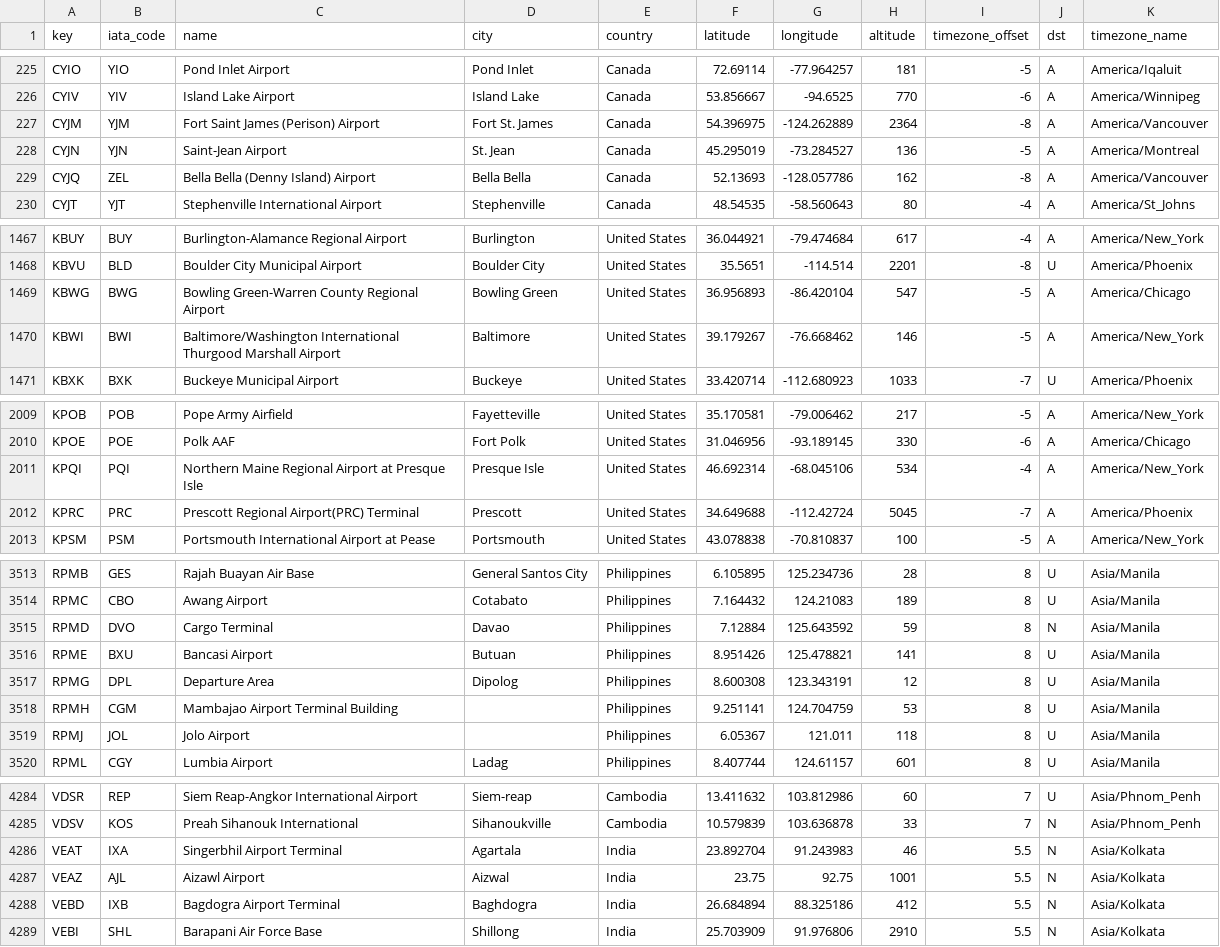
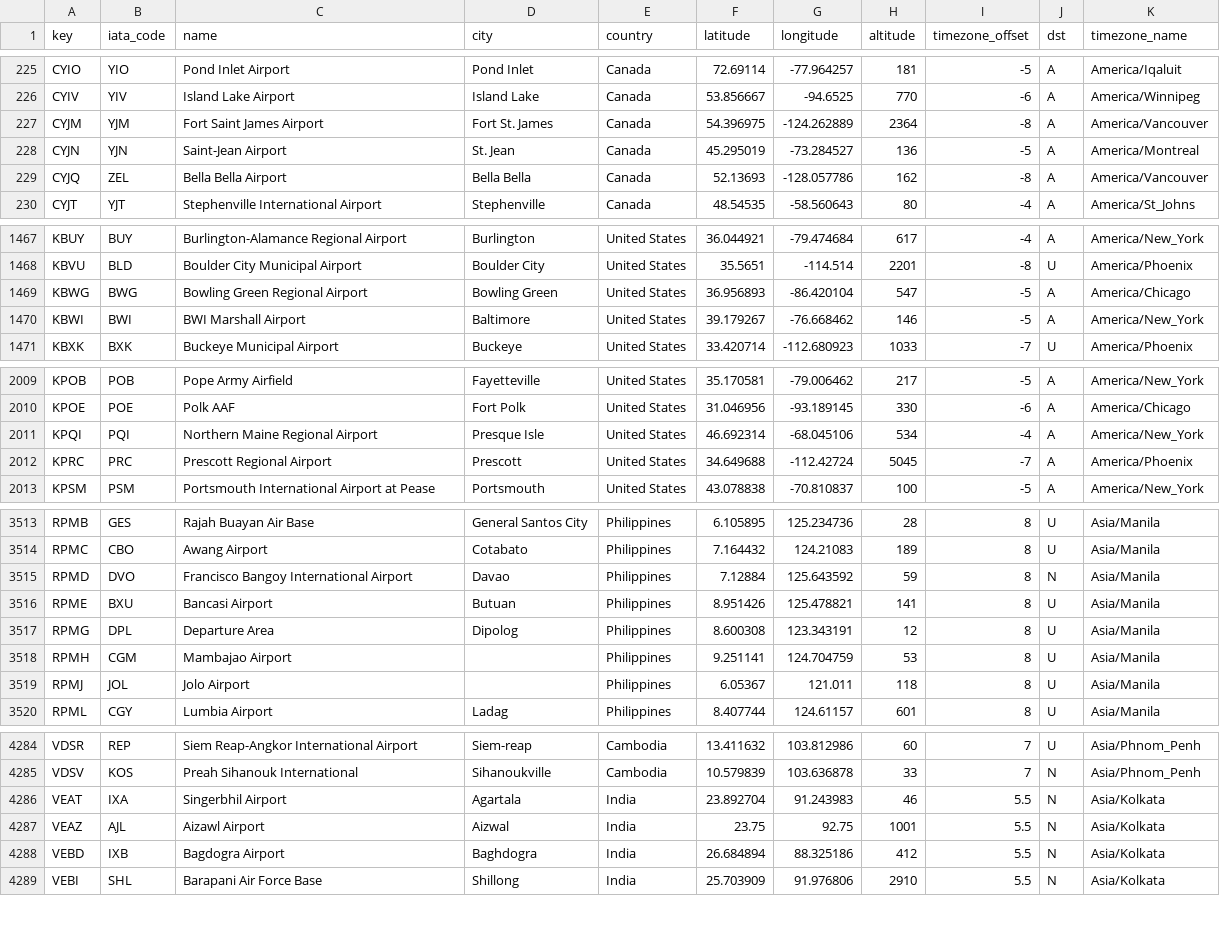
Before and after one commit to jongrall/just-landed, a CSV file: airport_data/airports_rev.csv, drawn as a sheet; only a part is shown, gaps mark what is left out; the diff covers the shown part only.

Commit message:
Lots of corrections to bad airport data

```diff
--- a/airport_data/airports_rev.csv
+++ b/airport_data/airports_rev.csv
@@ -226,5 +226,5 @@ CYIO,YIO,Pond Inlet Airport,Pond Inlet,Canada,72.69114,-77.964257,181,-5,A,Ameri
 CYIV,YIV,Island Lake Airport,Island Lake,Canada,53.856667,-94.6525,770,-6,A,America/Winnipeg
-CYJM,YJM,Fort Saint James (Perison) Airport,Fort St. James,Canada,54.396975,-124.262889,2364,-8,A,America/Vancouver
+CYJM,YJM,Fort Saint James Airport,Fort St. James,Canada,54.396975,-124.262889,2364,-8,A,America/Vancouver
 CYJN,YJN,Saint-Jean Airport,St. Jean,Canada,45.295019,-73.284527,136,-5,A,America/Montreal
-CYJQ,ZEL,Bella Bella (Denny Island) Airport,Bella Bella,Canada,52.13693,-128.057786,162,-8,A,America/Vancouver
+CYJQ,ZEL,Bella Bella Airport,Bella Bella,Canada,52.13693,-128.057786,162,-8,A,America/Vancouver
 CYJT,YJT,Stephenville International Airport,Stephenville,Canada,48.54535,-58.560643,80,-4,A,America/St_Johns
@@ -1468,4 +1468,4 @@ KBUY,BUY,Burlington-Alamance Regional Airport,Burlington,United States,36.044921
 KBVU,BLD,Boulder City Municipal Airport,Boulder City,United States,35.5651,-114.514,2201,-8,U,America/Phoenix
-KBWG,BWG,Bowling Green-Warren County Regional Airport,Bowling Green,United States,36.956893,-86.420104,547,-5,A,America/Chicago
-KBWI,BWI,Baltimore/Washington International Thurgood Marshall Airport,Baltimore,United States,39.179267,-76.668462,146,-5,A,America/New_York
+KBWG,BWG,Bowling Green Regional Airport,Bowling Green,United States,36.956893,-86.420104,547,-5,A,America/Chicago
+KBWI,BWI,BWI Marshall Airport,Baltimore,United States,39.179267,-76.668462,146,-5,A,America/New_York
 KBXK,BXK,Buckeye Municipal Airport,Buckeye,United States,33.420714,-112.680923,1033,-7,U,America/Phoenix
@@ -2010,4 +2010,4 @@ KPOB,POB,Pope Army Airfield,Fayetteville,United States,35.170581,-79.006462,217,
 KPOE,POE,Polk AAF,Fort Polk,United States,31.046956,-93.189145,330,-6,A,America/Chicago
-KPQI,PQI,Northern Maine Regional Airport at Presque Isle,Presque Isle,United States,46.692314,-68.045106,534,-4,A,America/New_York
-KPRC,PRC,Prescott Regional Airport(PRC) Terminal,Prescott,United States,34.649688,-112.42724,5045,-7,A,America/Phoenix
+KPQI,PQI,Northern Maine Regional Airport,Presque Isle,United States,46.692314,-68.045106,534,-4,A,America/New_York
+KPRC,PRC,Prescott Regional Airport,Prescott,United States,34.649688,-112.42724,5045,-7,A,America/Phoenix
 KPSM,PSM,Portsmouth International Airport at Pease,Portsmouth,United States,43.078838,-70.810837,100,-5,A,America/New_York
@@ -3514,6 +3514,6 @@ RPMB,GES,Rajah Buayan Air Base,General Santos City,Philippines,6.105895,125.2347
 RPMC,CBO,Awang Airport,Cotabato,Philippines,7.164432,124.21083,189,8,U,Asia/Manila
-RPMD,DVO,Cargo Terminal,Davao,Philippines,7.12884,125.643592,59,8,N,Asia/Manila
+RPMD,DVO,Francisco Bangoy International Airport,Davao,Philippines,7.12884,125.643592,59,8,N,Asia/Manila
 RPME,BXU,Bancasi Airport,Butuan,Philippines,8.951426,125.478821,141,8,U,Asia/Manila
 RPMG,DPL,Departure Area,Dipolog,Philippines,8.600308,123.343191,12,8,U,Asia/Manila
-RPMH,CGM,Mambajao Airport Terminal Building,,Philippines,9.251141,124.704759,53,8,U,Asia/Manila
+RPMH,CGM,Mambajao Airport,,Philippines,9.251141,124.704759,53,8,U,Asia/Manila
 RPMJ,JOL,Jolo Airport,,Philippines,6.05367,121.011,118,8,U,Asia/Manila
@@ -4285,5 +4285,5 @@ VDSR,REP,Siem Reap-Angkor International Airport,Siem-reap,Cambodia,13.411632,103
 VDSV,KOS,Preah Sihanouk International,Sihanoukville,Cambodia,10.579839,103.636878,33,7,N,Asia/Phnom_Penh
-VEAT,IXA,Singerbhil Airport Terminal,Agartala,India,23.892704,91.243983,46,5.5,N,Asia/Kolkata
+VEAT,IXA,Singerbhil Airport,Agartala,India,23.892704,91.243983,46,5.5,N,Asia/Kolkata
 VEAZ,AJL,Aizawl Airport,Aizwal,India,23.75,92.75,1001,5.5,N,Asia/Kolkata
-VEBD,IXB,Bagdogra Airport Terminal,Baghdogra,India,26.684894,88.325186,412,5.5,N,Asia/Kolkata
+VEBD,IXB,Bagdogra Airport,Baghdogra,India,26.684894,88.325186,412,5.5,N,Asia/Kolkata
 VEBI,SHL,Barapani Air Force Base,Shillong,India,25.703909,91.976806,2910,5.5,N,Asia/Kolkata
```
Also changed, not shown: 84 edited cells elsewhere in this file.
